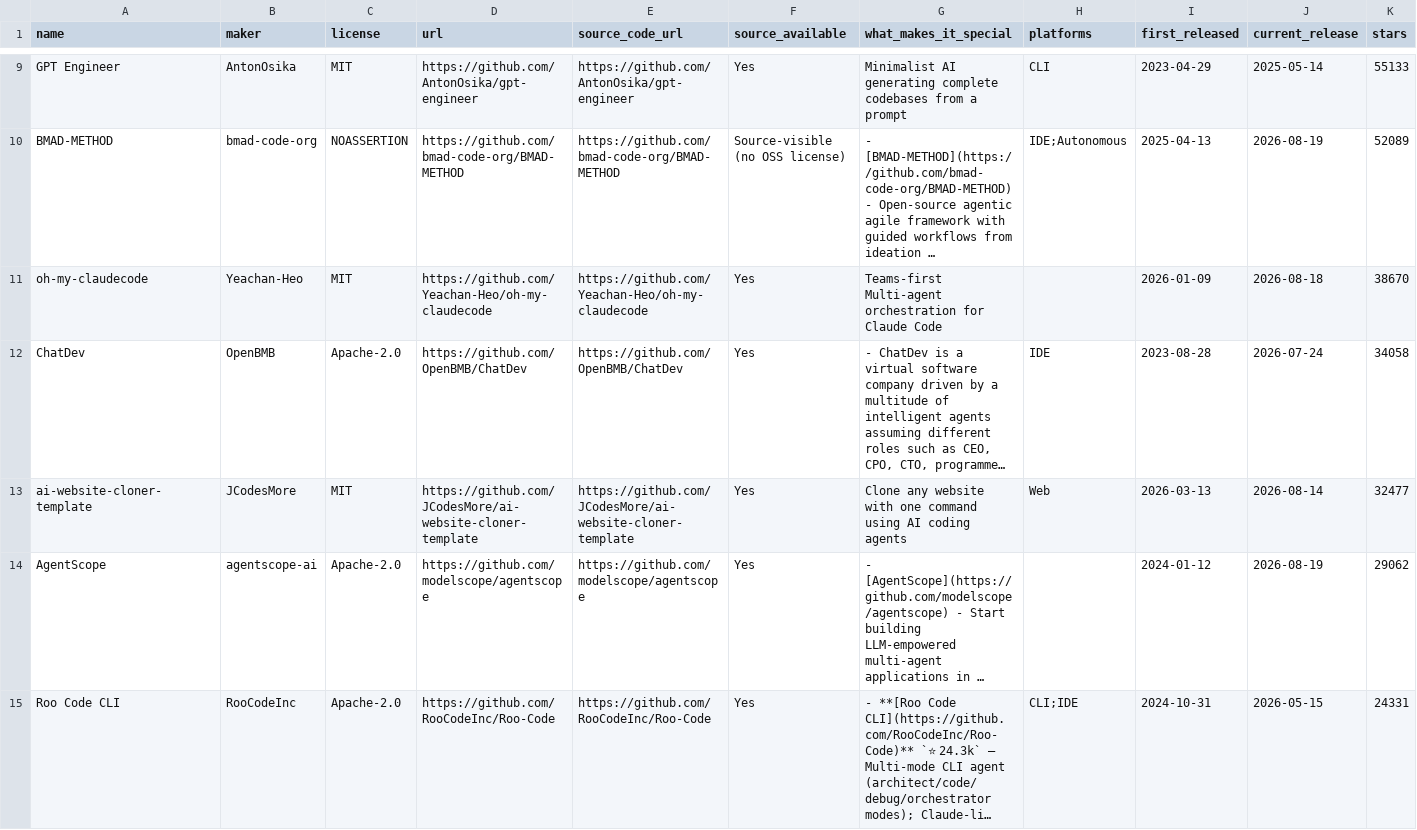
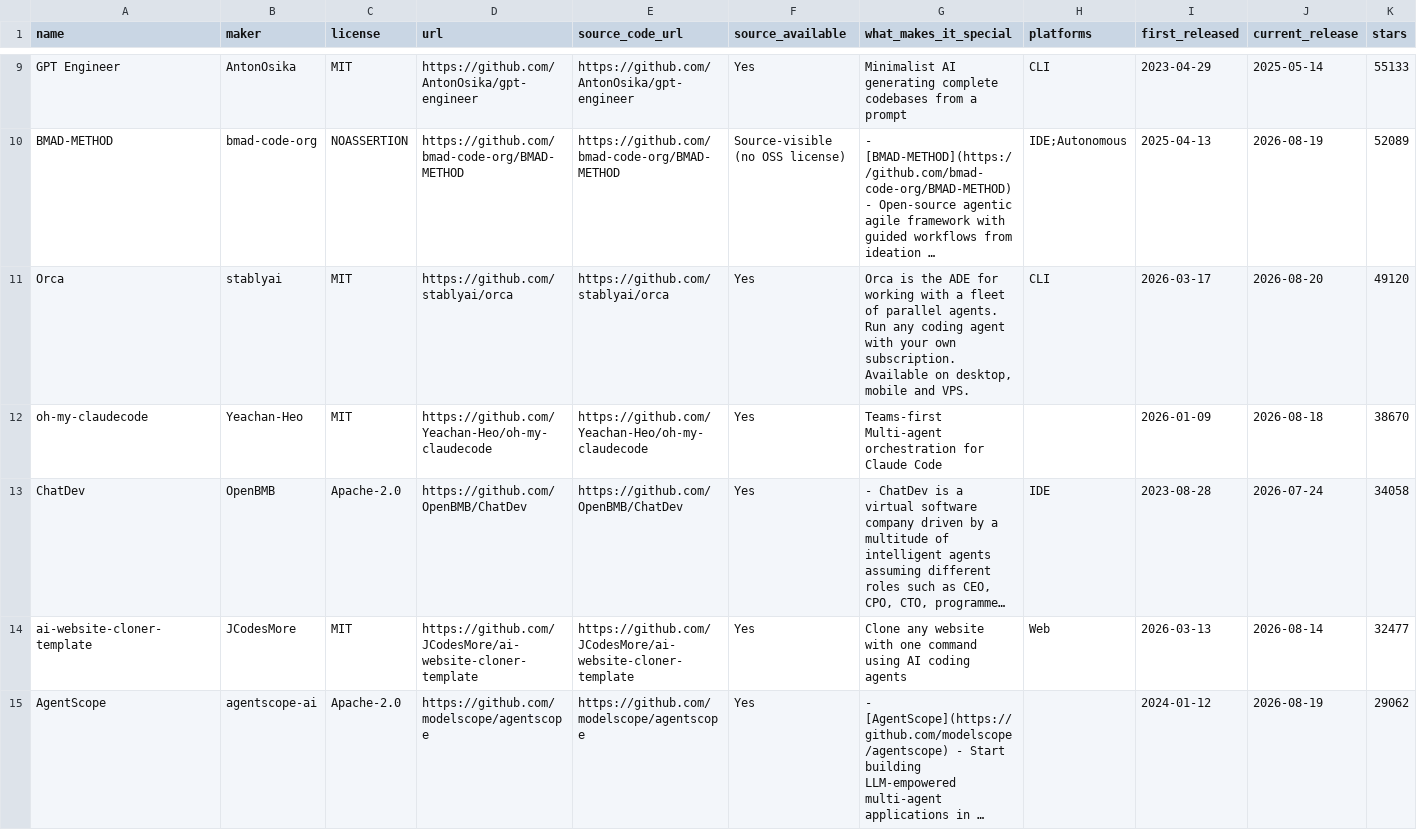
Before and after one commit to prime-radiant-inc/alltheagents.org, a CSV file: coding_agent_harnesses.csv, drawn as a sheet; only a part is shown, gaps mark what is left out; the shorter side is filled out with more unchanged rows; long unchanged cells end in …; rows hold the shown columns only; the diff covers the shown part only; the diff names each change by its address in the sheet, - before the commit and + after, or states it on an @@ line.

Commit message:
Fix forks: replace fork URLs with original repo URLs
8 entries were pointing to forks instead of their original repos:
- Flue: badlogic/flue -> withastro/flue (7961★)
- AgentsView: obra/agentsview -> kenn-io/agentsview (5146★)
- Kata: obra/kata -> kenn-io/kata (389★)
- gptme: AntonOsika/gptme -> gptme/gptme (4390★)
- cmux: can1357/cmux -> manaflow-ai/cmux (26251★)
- Orca: Yeachan-Heo/orca -> stablyai/orca (49120★)
- Hindsight: can1357/hindsight -> vectorize-io/hindsight (20288★)
- Paseo: Yeachan-Heo/paseo -> getpaseo/paseo (14355★)

Also updated star counts and metadata from original repos.

```diff
--- a/coding_agent_harnesses.csv
+++ b/coding_agent_harnesses.csv
+row 11: Orca | stablyai | MIT | https://github.com/stablyai/orca | https://github.com/stablyai/orca | Yes | Orca is the ADE for working with a fleet of parallel agents. Run any coding agent with your own subscription. Available on desktop, mobile and VPS. | CLI | 2026-03-17 | 2026-08-20 | 49120
```
Also changed, not shown: 7 added rows and 8 removed rows elsewhere in this file, coding_agent_harnesses.tsv, 2 other files.
